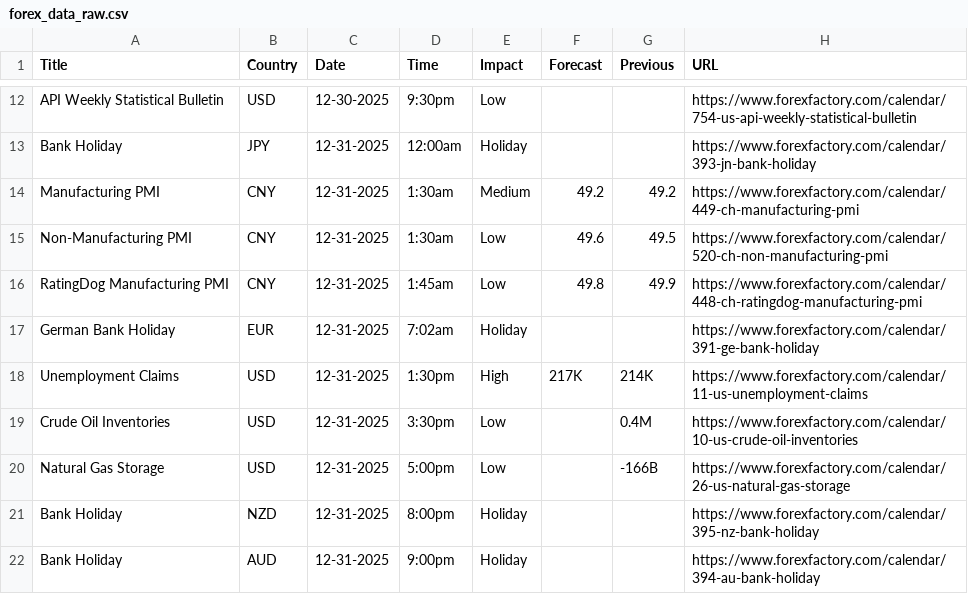
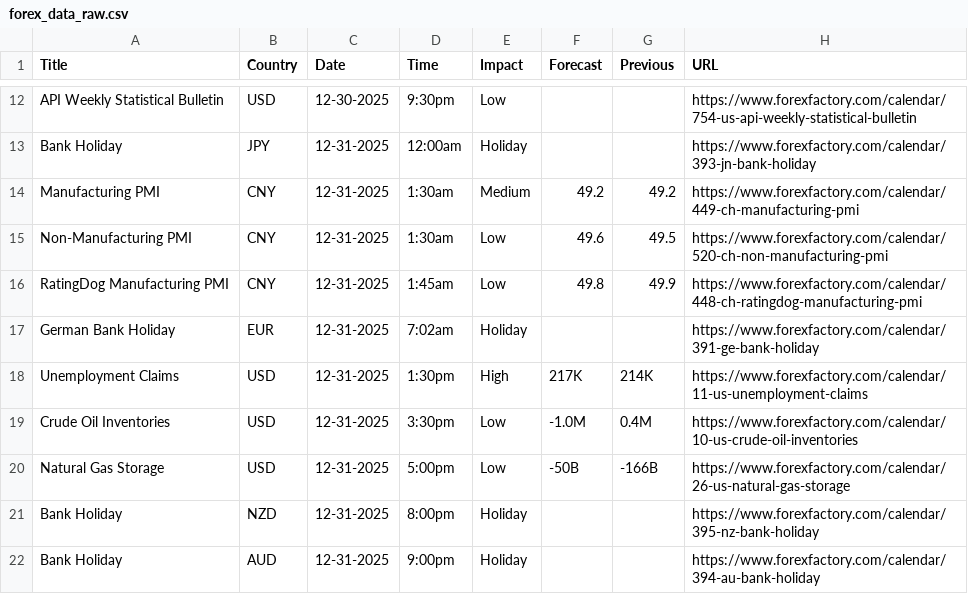
Before and after one commit to CryptoGamerDev/forex-calendar-data, a CSV file: forex_data_raw.csv, drawn as a sheet; only a part is shown, gaps mark what is left out.

```diff
--- a/forex_data_raw.csv
+++ b/forex_data_raw.csv
@@ -18,4 +18,4 @@ German Bank Holiday,EUR,12-31-2025,7:02am,Holiday,,,https://www.forexfactory.com
 Unemployment Claims,USD,12-31-2025,1:30pm,High,217K,214K,https://www.forexfactory.com/calendar/11-us-unemployment-claims
-Crude Oil Inventories,USD,12-31-2025,3:30pm,Low,,0.4M,https://www.forexfactory.com/calendar/10-us-crude-oil-inventories
-Natural Gas Storage,USD,12-31-2025,5:00pm,Low,,-166B,https://www.forexfactory.com/calendar/26-us-natural-gas-storage
+Crude Oil Inventories,USD,12-31-2025,3:30pm,Low,-1.0M,0.4M,https://www.forexfactory.com/calendar/10-us-crude-oil-inventories
+Natural Gas Storage,USD,12-31-2025,5:00pm,Low,-50B,-166B,https://www.forexfactory.com/calendar/26-us-natural-gas-storage
 Bank Holiday,NZD,12-31-2025,8:00pm,Holiday,,,https://www.forexfactory.com/calendar/395-nz-bank-holiday
```
Also changed, not shown: forex_data_simple.csv.
